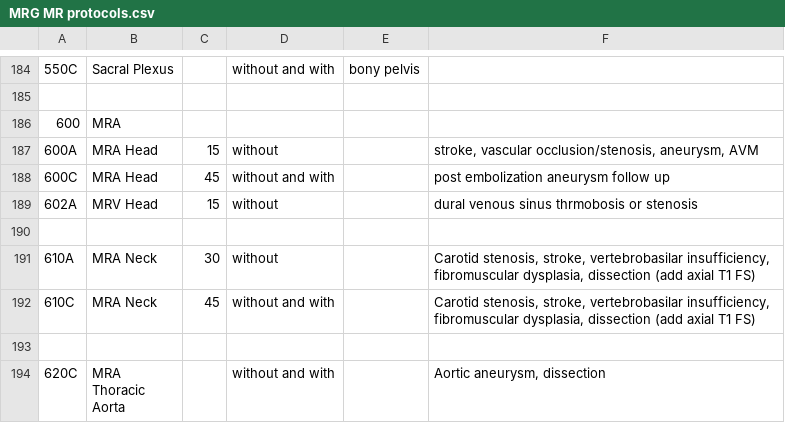
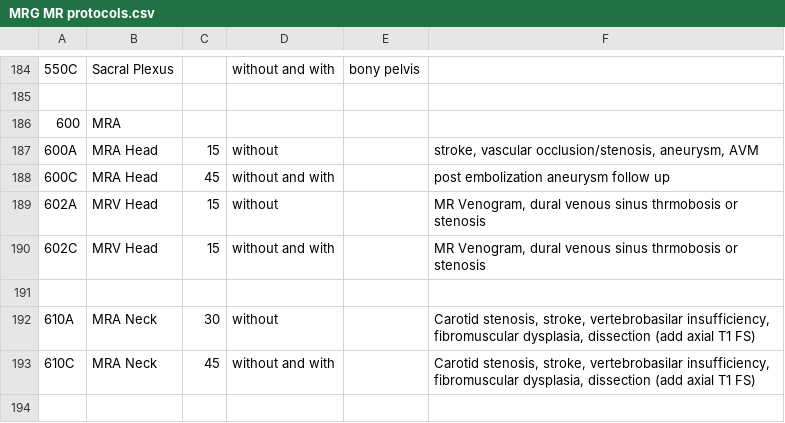
Before and after one commit to grogo/ctprotocols, a CSV file: MRG MR protocols.csv, drawn as a sheet; only a part is shown, gaps mark what is left out; the shorter side is filled out with more unchanged rows.

```diff
--- a/MRG MR protocols.csv
+++ b/MRG MR protocols.csv
@@ -188,3 +188,4 @@
 600C;MRA Head;45;without and with;;post embolization aneurysm follow up;;;;;;;;;;;;;;;;;;;;;
-602A;MRV Head;15;without;;dural venous sinus thrmobosis or stenosis;;;;;;;;;;;;;;;;;;;;;
+602A;MRV Head;15;without;;MR Venogram, dural venous sinus thrmobosis or stenosis;;;;;;;;;;;;;;;;;;;;;
+602C;MRV Head;15;without and with;;MR Venogram, dural venous sinus thrmobosis or stenosis;;;;;;;;;;;;;;;;;;;;;
 ;;;;;;;;;;;;;;;;;;;;;;;;;;
```
Also changed, not shown: MRG CT protocols.csv, 1 other file.
